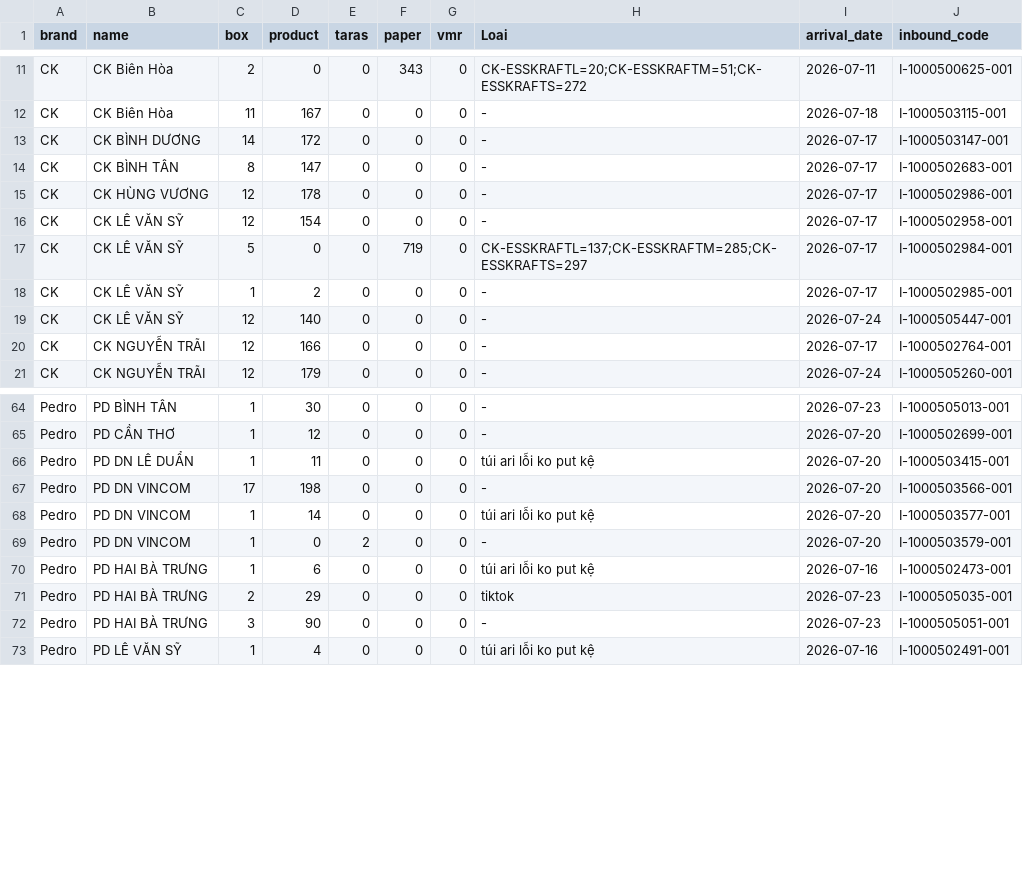
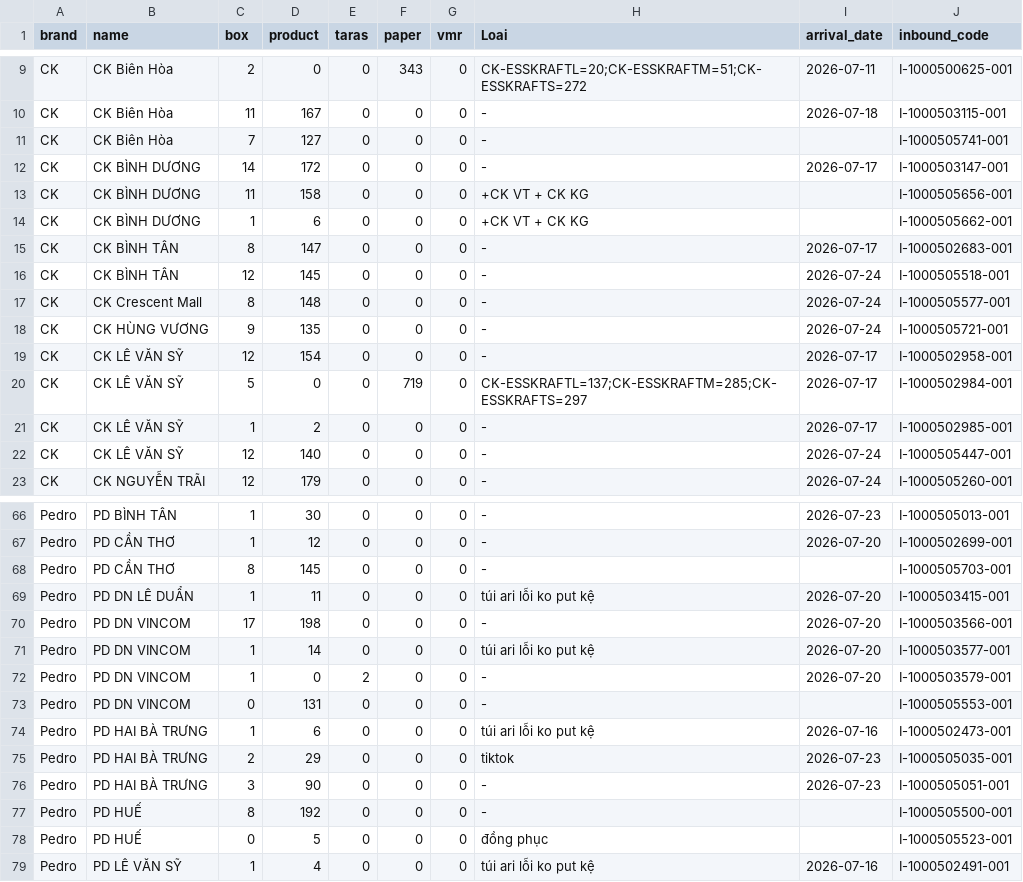
Before and after one commit to thuanmaison113-boop/newinbound, a CSV file: source.csv, drawn as a sheet; only a part is shown, gaps mark what is left out; the diff covers the shown part only.

Commit message:
Add files via upload

```diff
--- a/source.csv
+++ b/source.csv
@@ -12,5 +10,10 @@ CK,CK Biên Hòa,2,0,0,343,0,CK-ESSKRAFTL=20;CK-ESSKRAFTM=51;CK-ESSKRAFTS=272,"2
 CK,CK Biên Hòa,11,167,0,0,0,-,"2026-07-18",I-1000503115-001
+CK,CK Biên Hòa,7,127,0,0,0,-,,I-1000505741-001
 CK,CK BÌNH DƯƠNG,14,172,0,0,0,-,"2026-07-17",I-1000503147-001
+CK,CK BÌNH DƯƠNG,11,158,0,0,0,+CK VT + CK KG,,I-1000505656-001
+CK,CK BÌNH DƯƠNG,1,6,0,0,0,+CK VT + CK KG,,I-1000505662-001
 CK,CK BÌNH TÂN,8,147,0,0,0,-,"2026-07-17",I-1000502683-001
-CK,CK HÙNG VƯƠNG,12,178,0,0,0,-,"2026-07-17",I-1000502986-001
+CK,CK BÌNH TÂN,12,145,0,0,0,-,"2026-07-24",I-1000505518-001
+CK,CK Crescent Mall,8,148,0,0,0,-,"2026-07-24",I-1000505577-001
+CK,CK HÙNG VƯƠNG,9,135,0,0,0,-,"2026-07-24",I-1000505721-001
 CK,CK LÊ VĂN SỸ,12,154,0,0,0,-,"2026-07-17",I-1000502958-001
@@ -19,3 +22,2 @@ CK,CK LÊ VĂN SỸ,1,2,0,0,0,-,"2026-07-17",I-1000502985-001
 CK,CK LÊ VĂN SỸ,12,140,0,0,0,-,"2026-07-24",I-1000505447-001
-CK,CK NGUYỄN TRÃI,12,166,0,0,0,-,"2026-07-17",I-1000502764-001
 CK,CK NGUYỄN TRÃI,12,179,0,0,0,-,"2026-07-24",I-1000505260-001
@@ -65,2 +67,3 @@ Pedro,PD BÌNH TÂN,1,30,0,0,0,-,"2026-07-23",I-1000505013-001
 Pedro,PD CẦN THƠ,1,12,0,0,0,-,"2026-07-20",I-1000502699-001
+Pedro,PD CẦN THƠ,8,145,0,0,0,-,,I-1000505703-001
 Pedro,PD DN LÊ DUẨN,1,11,0,0,0,túi ari lỗi ko put kệ,"2026-07-20",I-1000503415-001
@@ -69,2 +72,3 @@ Pedro,PD DN VINCOM,1,14,0,0,0,túi ari lỗi ko put kệ,"2026-07-20",I-10005035
 Pedro,PD DN VINCOM,1,0,2,0,0,-,"2026-07-20",I-1000503579-001
+Pedro,PD DN VINCOM,0,131,0,0,0,-,,I-1000505553-001
 Pedro,PD HAI BÀ TRƯNG,1,6,0,0,0,túi ari lỗi ko put kệ,"2026-07-16",I-1000502473-001
@@ -72,2 +76,4 @@ Pedro,PD HAI BÀ TRƯNG,2,29,0,0,0,tiktok,"2026-07-23",I-1000505035-001
 Pedro,PD HAI BÀ TRƯNG,3,90,0,0,0,-,"2026-07-23",I-1000505051-001
+Pedro,PD HUẾ,8,192,0,0,0,-,,I-1000505500-001
+Pedro,PD HUẾ,0,5,0,0,0,đồng phục,,I-1000505523-001
 Pedro,PD LÊ VĂN SỸ,1,4,0,0,0,túi ari lỗi ko put kệ,"2026-07-16",I-1000502491-001
```
Also changed, not shown: 2 added rows and 4 removed rows elsewhere in this file.
